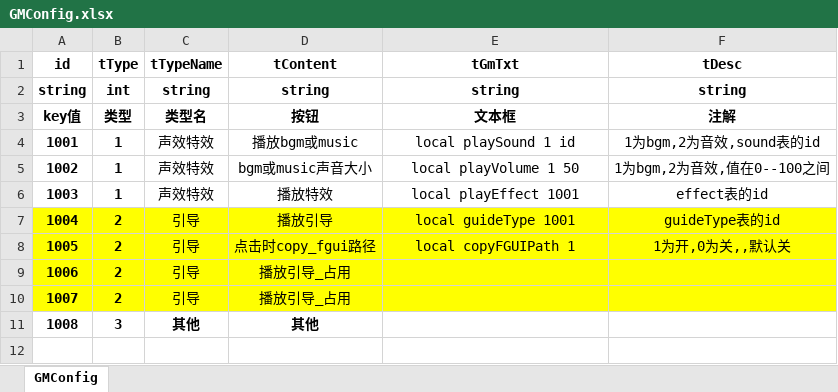
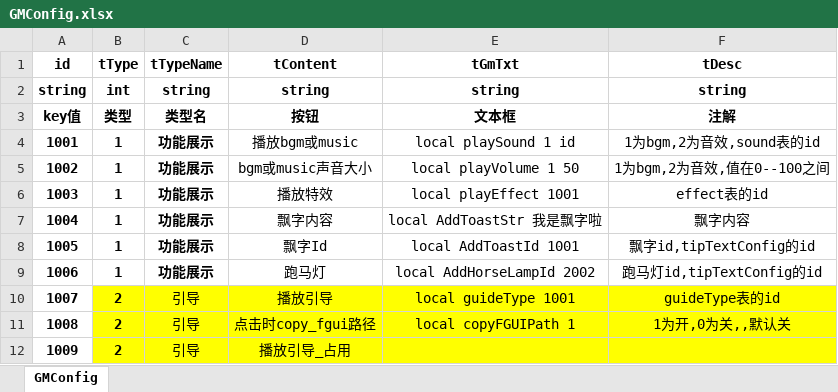
Before and after one commit to SendSi/HYFClient, an Excel workbook: Excel/excel/GMConfig.xlsx, sheet GMConfig, drawn as a sheet; values as stored, in another font and other column widths than the file's, no borders; removed rows and columns are numbered as before the commit, all else as after; the diff names each change by its address in the sheet, - before the commit and + after, or states it on an @@ line.

```diff
--- a/Excel/excel/GMConfig.xlsx (sheet GMConfig)
+++ b/Excel/excel/GMConfig.xlsx (sheet GMConfig)
-C4:C6 (tTypeName): 声效特效
+C4:C6 (tTypeName): 功能展示
-C4:C6 bold: off
+C4:C6 bold: on
+row 7: 1004 | 1 | 功能展示 | 飘字内容 | local AddToastStr 我是飘字啦 | 飘字内容
+row 8: 1005 | 1 | 功能展示 | 飘字Id | local AddToastId 1001 | 飘字id,tipTextConfig的id
+row 9: 1006 | 1 | 功能展示 | 跑马灯 | local AddHorseLampId 2002 | 跑马灯id,tipTextConfig的id
@@ column A (id) renumbered between rows 10 and 12 @@
-A10:A12 fill: #FFFF00
+A10:A12 fill: none
-row 10: 1007 | 2 | 引导 | 播放引导_占用
-row 11: 1008 | 3 | 其他 | 其他
```
Also changed, not shown: 29 other files.
